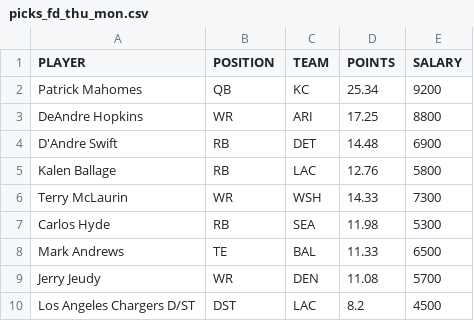
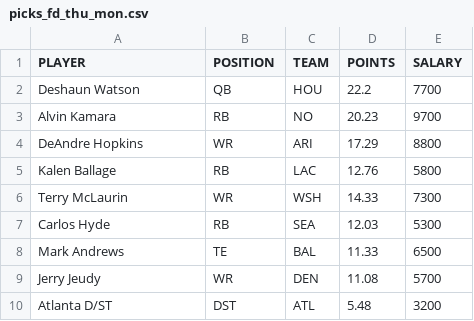
Before and after one commit to tomasokal/dfs, a CSV file: Output/picks_fd_thu_mon.csv, drawn as a sheet.

```diff
--- a/Output/picks_fd_thu_mon.csv
+++ b/Output/picks_fd_thu_mon.csv
@@ -1,10 +1,10 @@
 PLAYER,POSITION,TEAM,POINTS,SALARY
-Patrick Mahomes,QB,KC,25.34,9200
-DeAndre Hopkins,WR,ARI,17.25,8800
-D'Andre Swift,RB,DET,14.48,6900
+Deshaun Watson,QB,HOU,22.2,7700
+Alvin Kamara,RB,NO,20.23,9700
+DeAndre Hopkins,WR,ARI,17.29,8800
 Kalen Ballage,RB,LAC,12.76,5800
 Terry McLaurin,WR,WSH,14.33,7300
-Carlos Hyde,RB,SEA,11.98,5300
+Carlos Hyde,RB,SEA,12.03,5300
 Mark Andrews,TE,BAL,11.33,6500
 Jerry Jeudy,WR,DEN,11.08,5700
-Los Angeles Chargers D/ST,DST,LAC,8.2,4500
+Atlanta D/ST,DST,ATL,5.48,3200
```
Also changed, not shown: Output/salaries_projections_main_slate.csv, Output/salaries_projections_slate_afternoon.csv, 21 other files.
